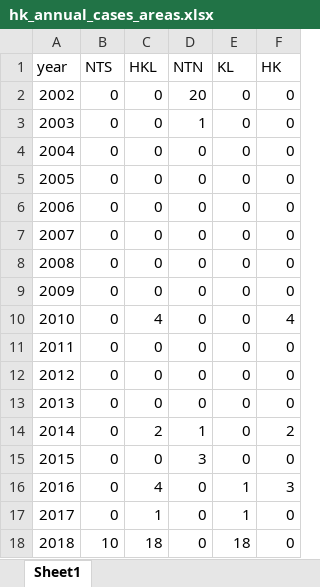
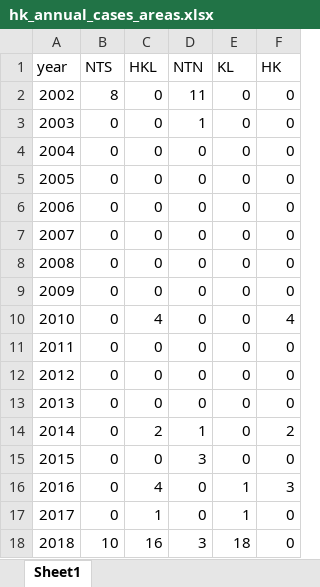
Before and after one commit to katsudon16/dengue-forecast-hk, an Excel workbook: dat/cases/hk_annual_cases_areas.xlsx, sheet Sheet1, drawn as a sheet; values as stored, in another font and other column widths than the file's, no borders; the diff names each change by its address in the sheet, - before the commit and + after, or states it on an @@ line.

```diff
--- a/dat/cases/hk_annual_cases_areas.xlsx (sheet Sheet1)
+++ b/dat/cases/hk_annual_cases_areas.xlsx (sheet Sheet1)
-B2 (NTS): 0
+B2 (NTS): 8
-D2 (NTN): 20
+D2 (NTN): 11
-C18 (HKL): 18
+C18 (HKL): 16
-D18 (NTN): 0
+D18 (NTN): 3
```
Also changed, not shown: dat/cases/hk_annual_cases.xlsx, 18 other files.
